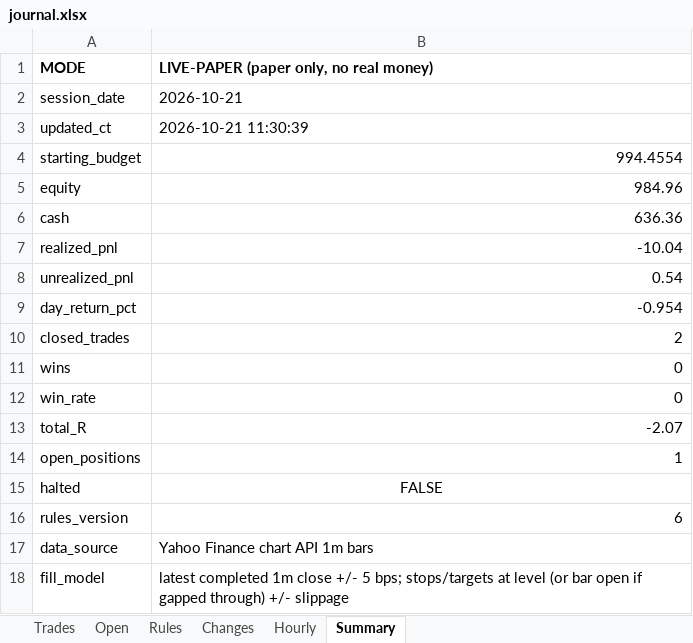
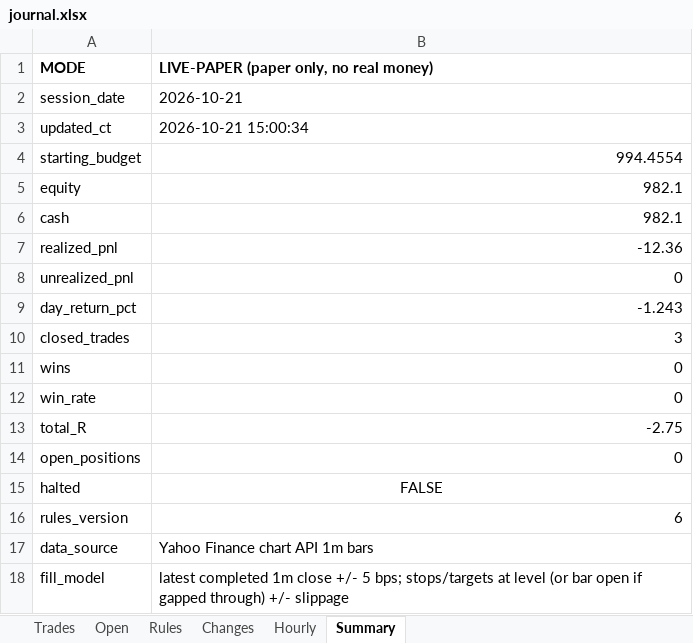
Before and after one commit to samson-ux/research-desk, an Excel workbook: paper-data/2026-10-21/journal.xlsx, sheet Summary, drawn as a sheet; values as stored, in another font and other column widths than the file's, no borders; the diff names each change by its address in the sheet, - before the commit and + after, or states it on an @@ line.

```diff
--- a/paper-data/2026-10-21/journal.xlsx (sheet Summary)
+++ b/paper-data/2026-10-21/journal.xlsx (sheet Summary)
-B3: 2026-10-21 11:30:39
+B3: 2026-10-21 15:00:34
-B5: 984.96
+B5: 982.1
-B6: 636.36
+B6: 982.1
-B7: -10.04
+B7: -12.36
-B8: 0.54
+B8: 0
-B9: -0.954
+B9: -1.243
-B10: 2
+B10: 3
-B13: -2.07
+B13: -2.75
-B14: 1
+B14: 0
```
Also changed, not shown: sheet Hourly, sheet Trades, sheet Open, sheet Rules, 7 other files.
